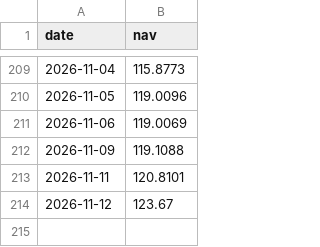
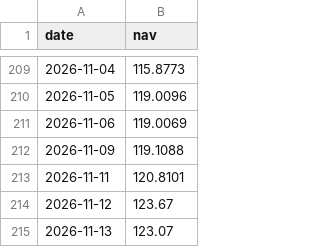
Before and after one commit to Debrup4395/swp-dashboard, a CSV file: motilal_nav.csv, drawn as a sheet; only a part is shown, gaps mark what is left out.

Commit message:
Update motilal_nav.csv

```diff
--- a/motilal_nav.csv
+++ b/motilal_nav.csv
@@ -214 +214,2 @@ date,nav
 2026-11-12,123.67
+2026-11-13,123.07
```
